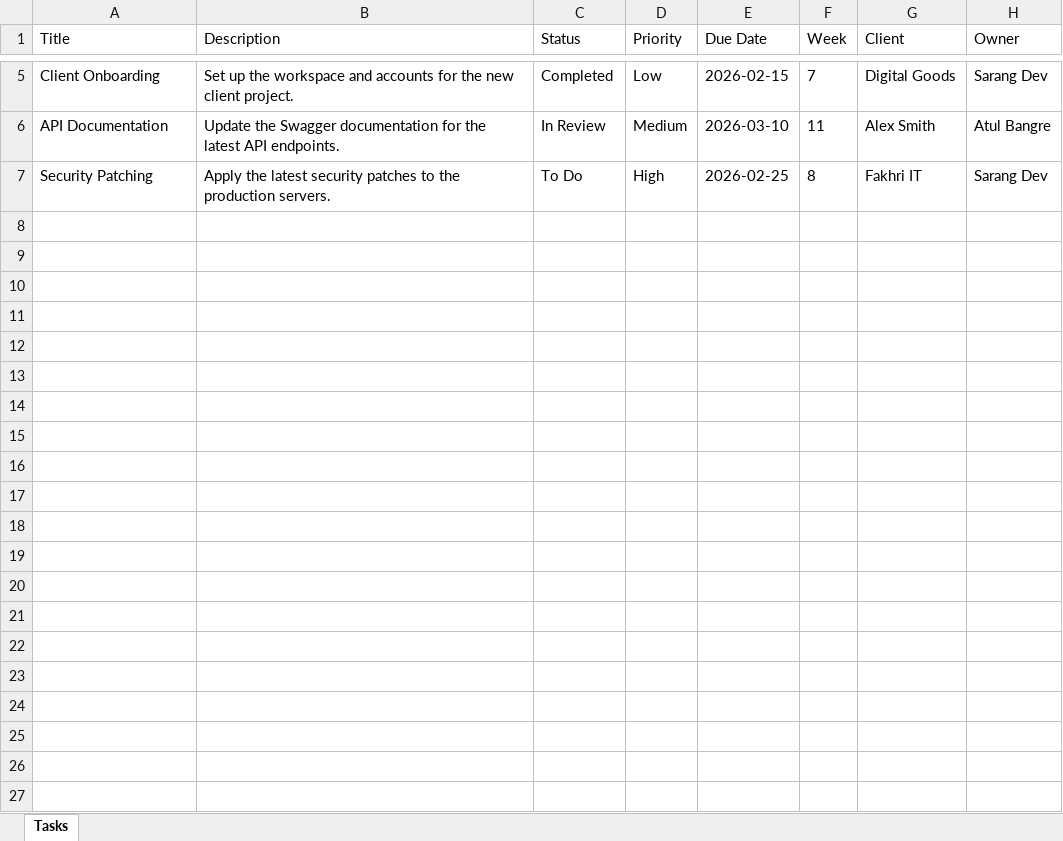
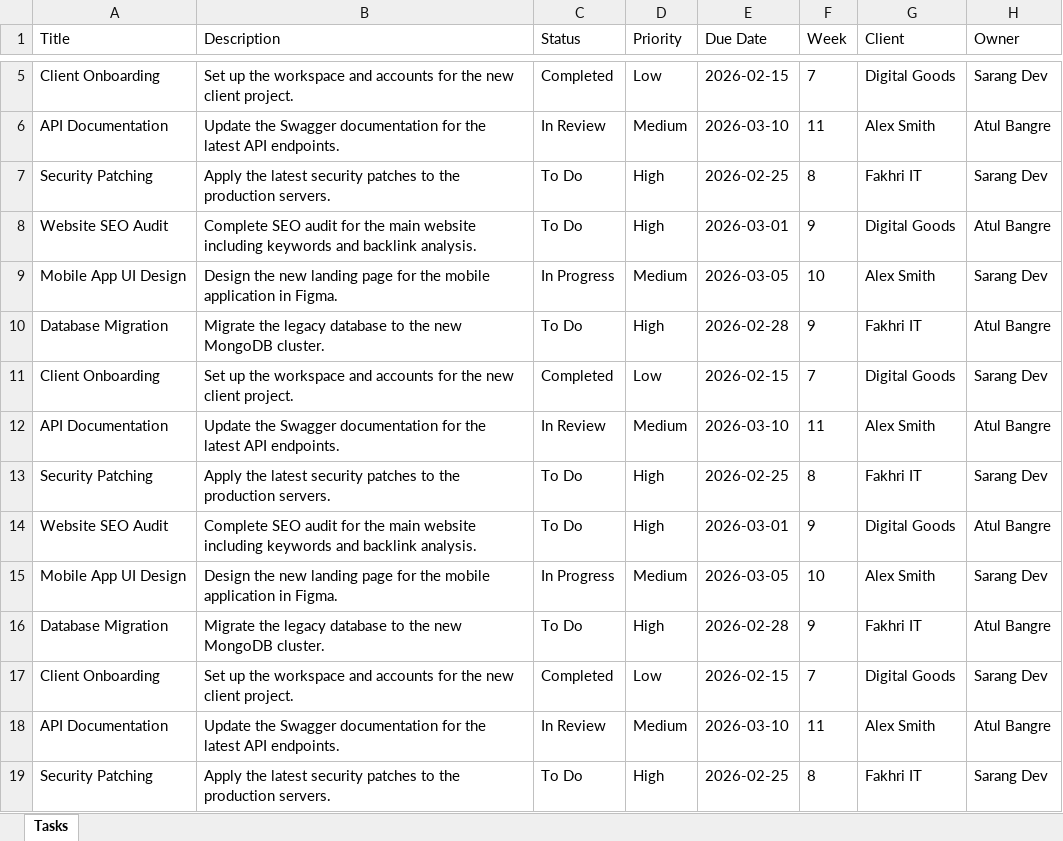
Before and after one commit to AtulBangre/fakhri-next, an Excel workbook: sample_bulk_tasks.xlsx, sheet Tasks, drawn as a sheet; only a part is shown, gaps mark what is left out; values as stored, in another font and other column widths than the file's, no borders; the diff names each change by its address in the sheet, - before the commit and + after, or states it on an @@ line.

```diff
--- a/sample_bulk_tasks.xlsx (sheet Tasks)
+++ b/sample_bulk_tasks.xlsx (sheet Tasks)
+row 8: Website SEO Audit | Complete SEO audit for the main website including keywords and backlink analysis. | To Do | High | 2026-03-01 | 9 | Digital Goods | Atul Bangre
+row 9: Mobile App UI Design | Design the new landing page for the mobile application in Figma. | In Progress | Medium | 2026-03-05 | 10 | Alex Smith | Sarang Dev
+row 10: Database Migration | Migrate the legacy database to the new MongoDB cluster. | To Do | High | 2026-02-28 | 9 | Fakhri IT | Atul Bangre
+row 11: Client Onboarding | Set up the workspace and accounts for the new client project. | Completed | Low | 2026-02-15 | 7 | Digital Goods | Sarang Dev
+row 12: API Documentation | Update the Swagger documentation for the latest API endpoints. | In Review | Medium | 2026-03-10 | 11 | Alex Smith | Atul Bangre
+row 13: Security Patching | Apply the latest security patches to the production servers. | To Do | High | 2026-02-25 | 8 | Fakhri IT | Sarang Dev
+row 14: Website SEO Audit | Complete SEO audit for the main website including keywords and backlink analysis. | To Do | High | 2026-03-01 | 9 | Digital Goods | Atul Bangre
+row 15: Mobile App UI Design | Design the new landing page for the mobile application in Figma. | In Progress | Medium | 2026-03-05 | 10 | Alex Smith | Sarang Dev
+row 16: Database Migration | Migrate the legacy database to the new MongoDB cluster. | To Do | High | 2026-02-28 | 9 | Fakhri IT | Atul Bangre
+row 17: Client Onboarding | Set up the workspace and accounts for the new client project. | Completed | Low | 2026-02-15 | 7 | Digital Goods | Sarang Dev
+row 18: API Documentation | Update the Swagger documentation for the latest API endpoints. | In Review | Medium | 2026-03-10 | 11 | Alex Smith | Atul Bangre
+row 19: Security Patching | Apply the latest security patches to the production servers. | To Do | High | 2026-02-25 | 8 | Fakhri IT | Sarang Dev
```
Also changed, not shown: 14 other files.
